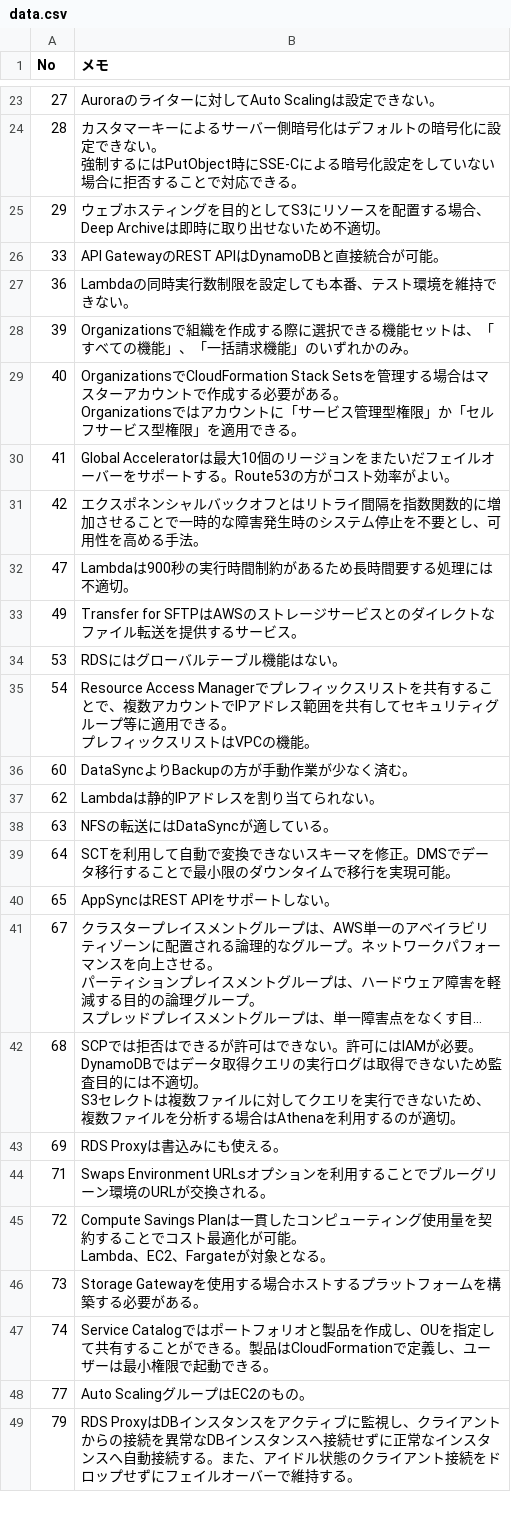
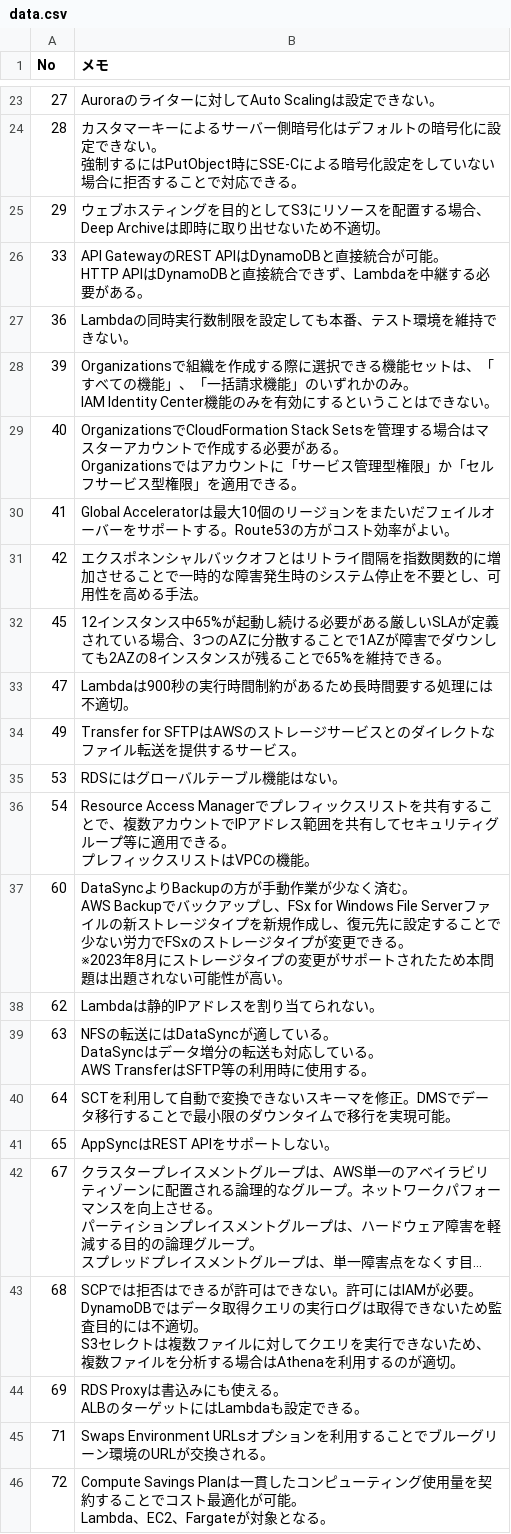
Before and after one commit to koji-oe/aws-sap-study, a CSV file: data.csv, drawn as a sheet; only a part is shown, gaps mark what is left out; the shorter side is filled out with more unchanged rows; long unchanged cells end in …; addresses are those after the commit; ↵ is a line break in a cell; the diff names each change by its address in the sheet, - before the commit and + after, or states it on an @@ line.

Commit message:
Update CSV from Excel macro

```diff
--- a/data.csv
+++ b/data.csv
-B26 (メモ): …が可能。
+B26 (メモ): …が可能。 ↵ HTTP APIはDynamoDBと直接統合できず、Lambdaを中継する必要がある。
-B28 (メモ): …かのみ。
+B28 (メモ): …かのみ。 ↵ IAM Identity Center機能のみを有効にするということはできない。
+row 32: 45 | 12インスタンス中65%が起動し続ける必要がある厳しいSLAが定義されている場合、3つのAZに分散することで1AZが障害でダウンしても2AZの8インスタンスが残ることで65%を維持できる。
-B37 (メモ): …く済む。
+B37 (メモ): …く済む。 ↵ AWS Backupでバックアップし、FSx for Windows File Serverファイルの新ストレージタイプを新規作成し、復元先に設定することで少ない労力でFSxのストレージタイプが変更できる。 ↵ ※2023年8月にストレージタイプの変更がサポートされたため本問題は出題されない可能性が高い。
-B39 (メモ): …ている。
+B39 (メモ): …ている。 ↵ DataSyncはデータ増分の転送も対応している。 ↵ AWS TransferはSFTP等の利用時に使用する。
-B44 (メモ): RDS Proxyは書込みにも使える。
+B44 (メモ): RDS Proxyは書込みにも使える。 ↵ ALBのターゲットにはLambdaも設定できる。
```
